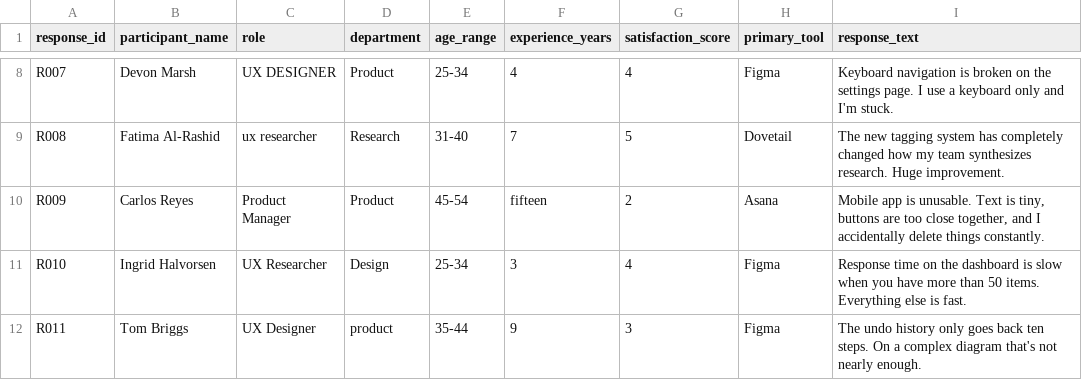
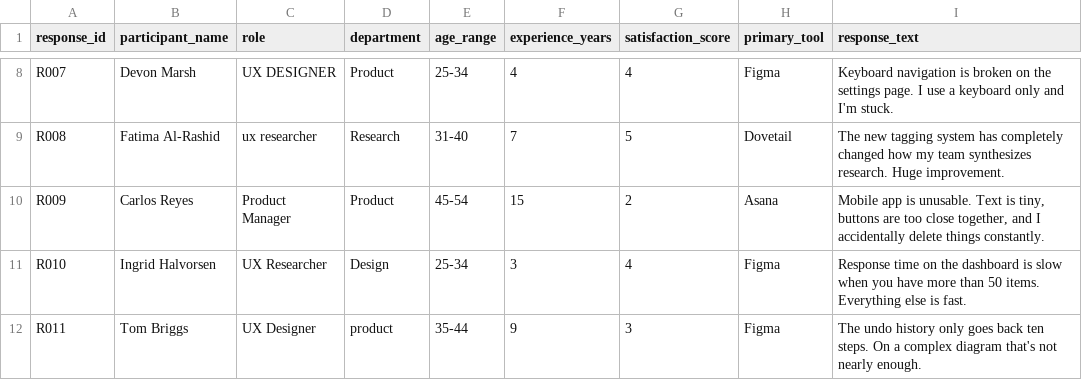
Before and after one commit to ziyiHsr/hcde530, a CSV file: week3_A3 revision/week3_survey_messy.csv, drawn as a sheet; only a part is shown, gaps mark what is left out.

```diff
--- a/week3_A3 revision/week3_survey_messy.csv
+++ b/week3_A3 revision/week3_survey_messy.csv
@@ -9,3 +9,3 @@ R007,Devon Marsh,UX DESIGNER,Product,25-34,4,4,Figma,"Keyboard navigation is bro
 R008,Fatima Al-Rashid,ux researcher,Research,31-40,7,5,Dovetail,"The new tagging system has completely changed how my team synthesizes research. Huge improvement."
-R009,Carlos Reyes,Product Manager,Product,45-54,fifteen,2,Asana,"Mobile app is unusable. Text is tiny, buttons are too close together, and I accidentally delete things constantly."
+R009,Carlos Reyes,Product Manager,Product,45-54,15,2,Asana,"Mobile app is unusable. Text is tiny, buttons are too close together, and I accidentally delete things constantly."
 R010,Ingrid Halvorsen,UX Researcher,Design,25-34,3,4,Figma,"Response time on the dashboard is slow when you have more than 50 items. Everything else is fast."
```
